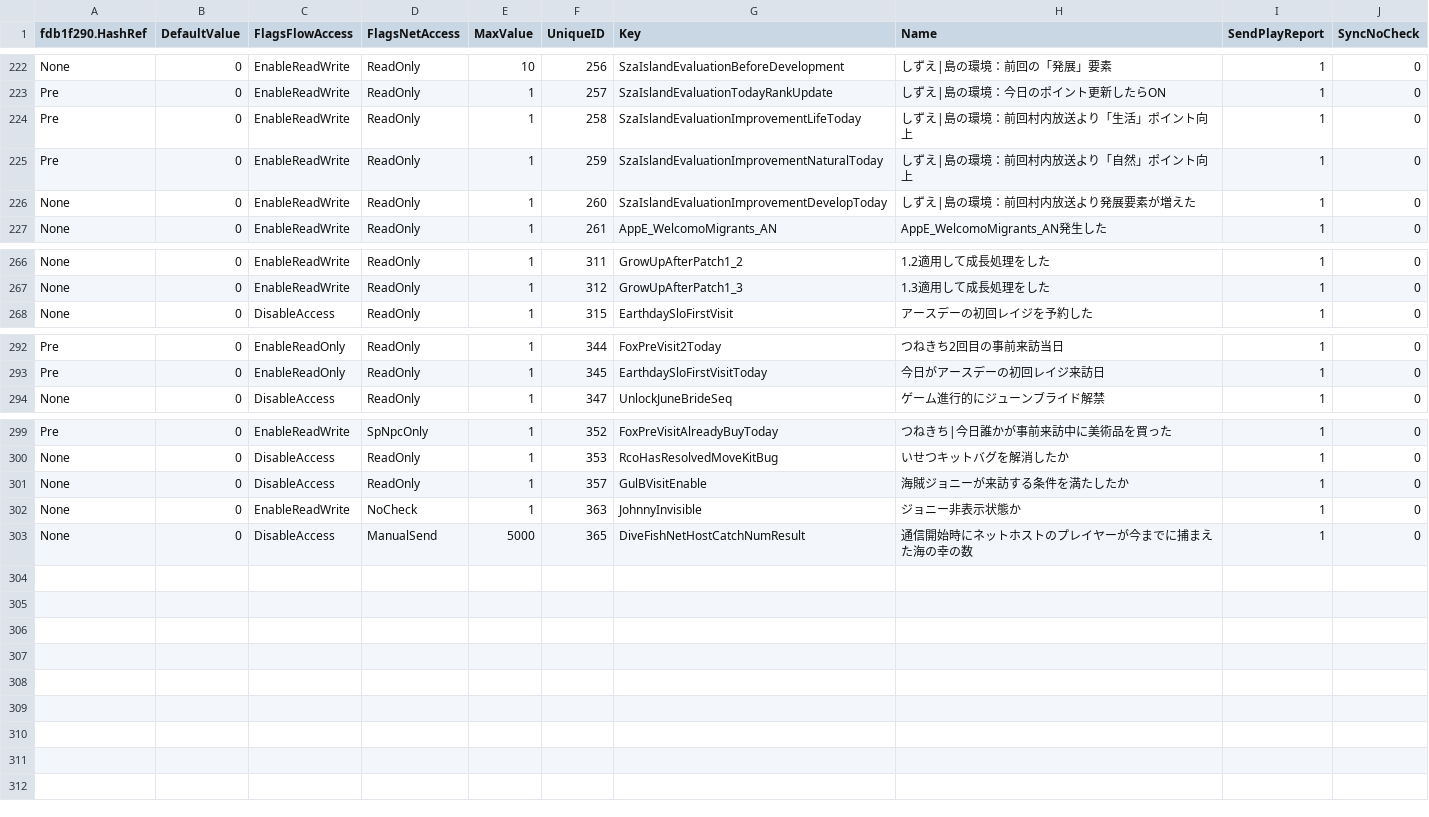
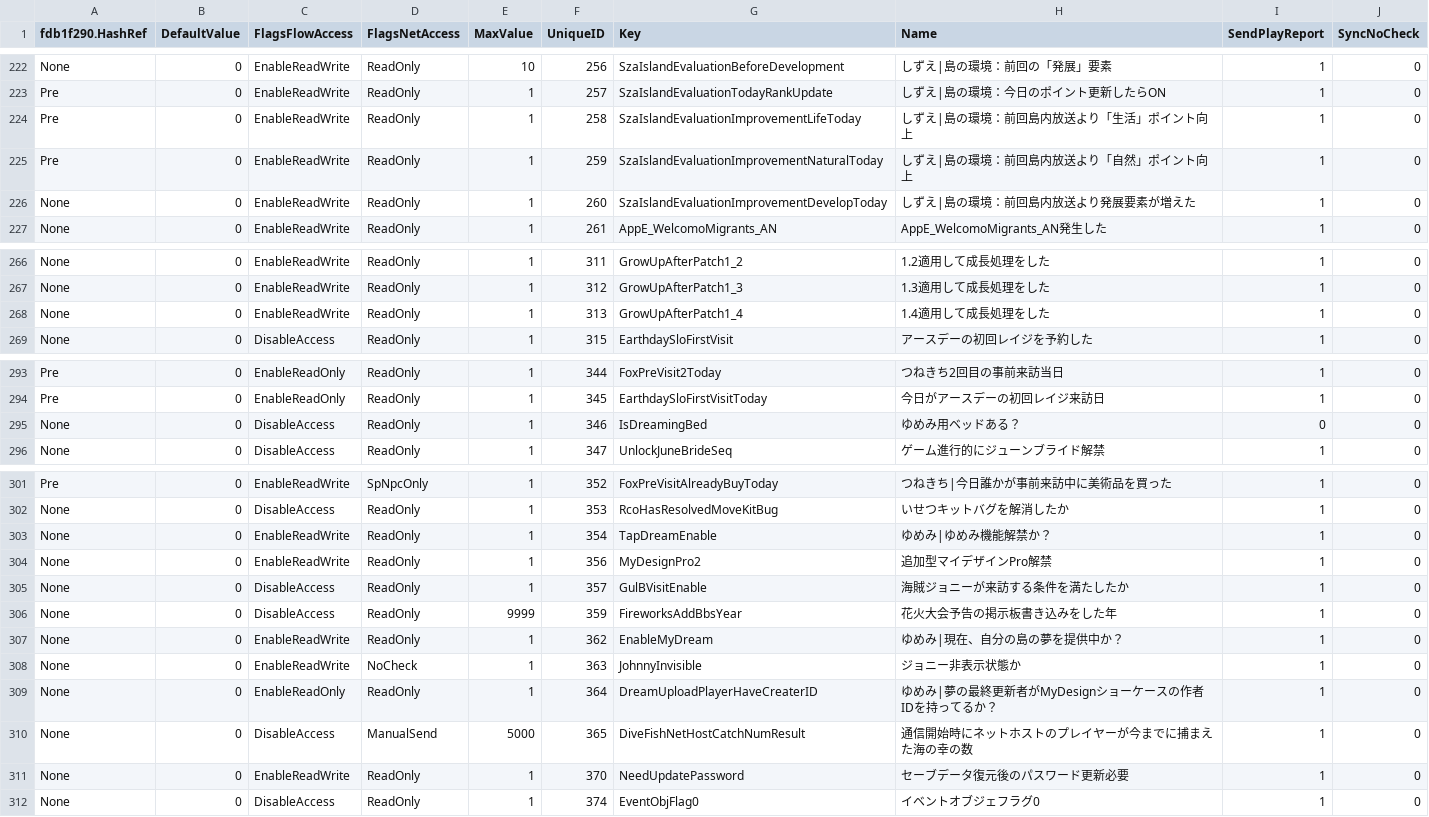
Before and after one commit to McSpazzy/acnh-csv, a CSV file: EventFlagsLandParam.csv, drawn as a sheet; only a part is shown, gaps mark what is left out; the diff covers the shown part only.

```diff
--- a/EventFlagsLandParam.csv
+++ b/EventFlagsLandParam.csv
@@ -223,5 +223,5 @@ None,0,EnableReadWrite,ReadOnly,10,256,SzaIslandEvaluationBeforeDevelopment,し
 Pre,0,EnableReadWrite,ReadOnly,1,257,SzaIslandEvaluationTodayRankUpdate,しずえ|島の環境：今日のポイント更新したらON,1,0
-Pre,0,EnableReadWrite,ReadOnly,1,258,SzaIslandEvaluationImprovementLifeToday,しずえ|島の環境：前回村内放送より「生活」ポイント向上,1,0
-Pre,0,EnableReadWrite,ReadOnly,1,259,SzaIslandEvaluationImprovementNaturalToday,しずえ|島の環境：前回村内放送より「自然」ポイント向上,1,0
-None,0,EnableReadWrite,ReadOnly,1,260,SzaIslandEvaluationImprovementDevelopToday,しずえ|島の環境：前回村内放送より発展要素が増えた,1,0
+Pre,0,EnableReadWrite,ReadOnly,1,258,SzaIslandEvaluationImprovementLifeToday,しずえ|島の環境：前回島内放送より「生活」ポイント向上,1,0
+Pre,0,EnableReadWrite,ReadOnly,1,259,SzaIslandEvaluationImprovementNaturalToday,しずえ|島の環境：前回島内放送より「自然」ポイント向上,1,0
+None,0,EnableReadWrite,ReadOnly,1,260,SzaIslandEvaluationImprovementDevelopToday,しずえ|島の環境：前回島内放送より発展要素が増えた,1,0
 None,0,EnableReadWrite,ReadOnly,1,261,AppE_WelcomoMigrants_AN,AppE_WelcomoMigrants_AN発生した,1,0
@@ -267,2 +267,3 @@ None,0,EnableReadWrite,ReadOnly,1,311,GrowUpAfterPatch1_2,1.2適用して成長
 None,0,EnableReadWrite,ReadOnly,1,312,GrowUpAfterPatch1_3,1.3適用して成長処理をした,1,0
+None,0,EnableReadWrite,ReadOnly,1,313,GrowUpAfterPatch1_4,1.4適用して成長処理をした,1,0
 None,0,DisableAccess,ReadOnly,1,315,EarthdaySloFirstVisit,アースデーの初回レイジを予約した,1,0
@@ -293,2 +294,3 @@ Pre,0,EnableReadOnly,ReadOnly,1,344,FoxPreVisit2Today,つねきち2回目の事
 Pre,0,EnableReadOnly,ReadOnly,1,345,EarthdaySloFirstVisitToday,今日がアースデーの初回レイジ来訪日,1,0
+None,0,DisableAccess,ReadOnly,1,346,IsDreamingBed,ゆめみ用ベッドある？,0,0
 None,0,DisableAccess,ReadOnly,1,347,UnlockJuneBrideSeq,ゲーム進行的にジューンブライド解禁,1,0
@@ -300,4 +302,11 @@ Pre,0,EnableReadWrite,SpNpcOnly,1,352,FoxPreVisitAlreadyBuyToday,つねきち|
 None,0,DisableAccess,ReadOnly,1,353,RcoHasResolvedMoveKitBug,いせつキットバグを解消したか,1,0
+None,0,EnableReadWrite,ReadOnly,1,354,TapDreamEnable,ゆめみ|ゆめみ機能解禁か？,1,0
+None,0,EnableReadWrite,ReadOnly,1,356,MyDesignPro2,追加型マイデザインPro解禁,1,0
 None,0,DisableAccess,ReadOnly,1,357,GulBVisitEnable,海賊ジョニーが来訪する条件を満たしたか,1,0
+None,0,DisableAccess,ReadOnly,9999,359,FireworksAddBbsYear,花火大会予告の掲示板書き込みをした年,1,0
+None,0,EnableReadWrite,ReadOnly,1,362,EnableMyDream,ゆめみ|現在、自分の島の夢を提供中か？,1,0
 None,0,EnableReadWrite,NoCheck,1,363,JohnnyInvisible,ジョニー非表示状態か,1,0
+None,0,EnableReadOnly,ReadOnly,1,364,DreamUploadPlayerHaveCreaterID,ゆめみ|夢の最終更新者がMyDesignショーケースの作者IDを持ってるか？,1,0
 None,0,DisableAccess,ManualSend,5000,365,DiveFishNetHostCatchNumResult,通信開始時にネットホストのプレイヤーが今までに捕まえた海の幸の数,1,0
+None,0,EnableReadWrite,ReadOnly,1,370,NeedUpdatePassword,セーブデータ復元後のパスワード更新必要,1,0
+None,0,DisableAccess,ReadOnly,1,374,EventObjFlag0,イベントオブジェフラグ0,1,0
```
Also changed, not shown: 1 edited cell elsewhere in this file, BgmPropertyControlParam.csv, CalendarEventParam.csv, 21 other files.
